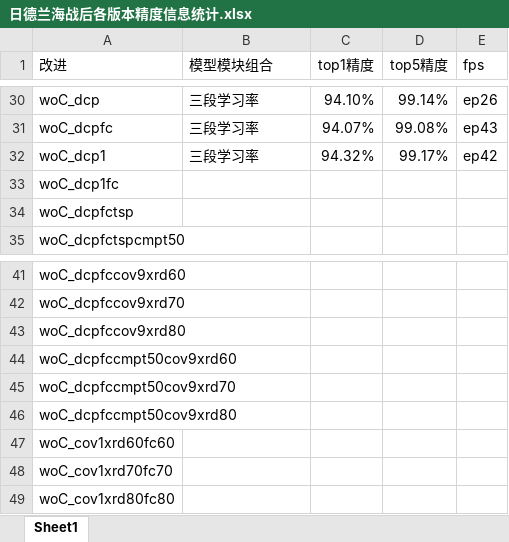
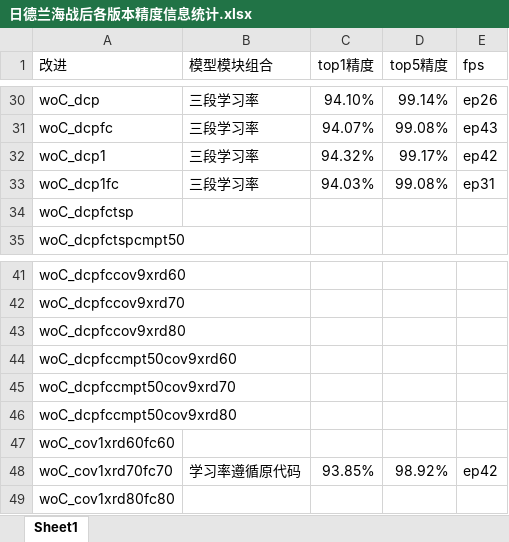
Before and after one commit to HuiLanAi/FG-052D, an Excel workbook: 052c doc/日德兰海战后各版本精度信息统计.xlsx, sheet Sheet1, drawn as a sheet; only a part is shown, gaps mark what is left out; values as stored, in another font and other column widths than the file's, no borders; removed rows and columns are numbered as before the commit, all else as after; the diff names each change by its address in the sheet, - before the commit and + after, or states it on an @@ line.

```diff
--- a/052c doc/日德兰海战后各版本精度信息统计.xlsx (sheet Sheet1)
+++ b/052c doc/日德兰海战后各版本精度信息统计.xlsx (sheet Sheet1)
-row 33: woC_dcp1fc
+row 33: woC_dcp1fc | 三段学习率 | 94.03% | 99.08% | ep31
-row 48: woC_cov1xrd70fc70
+row 48: woC_cov1xrd70fc70 | 学习率遵循原代码 | 93.85% | 98.92% | ep42
```
Also changed, not shown: 3 other files.
